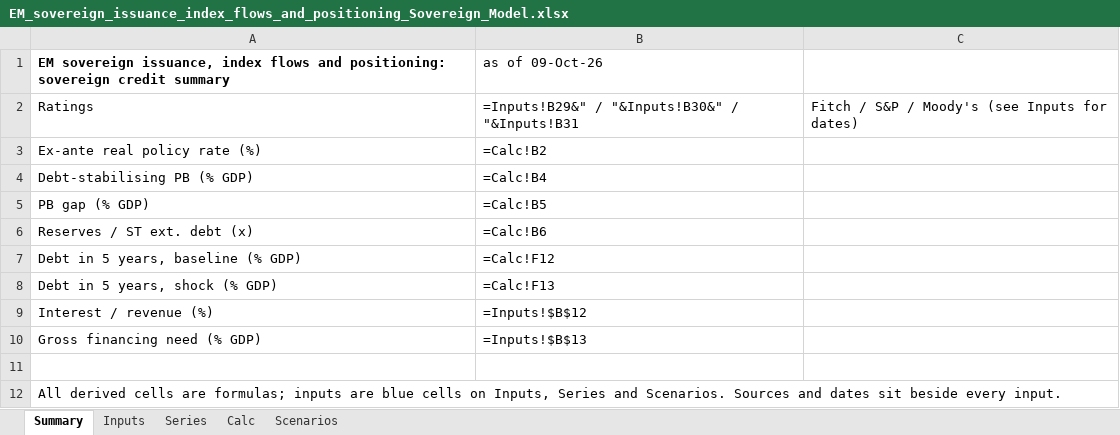
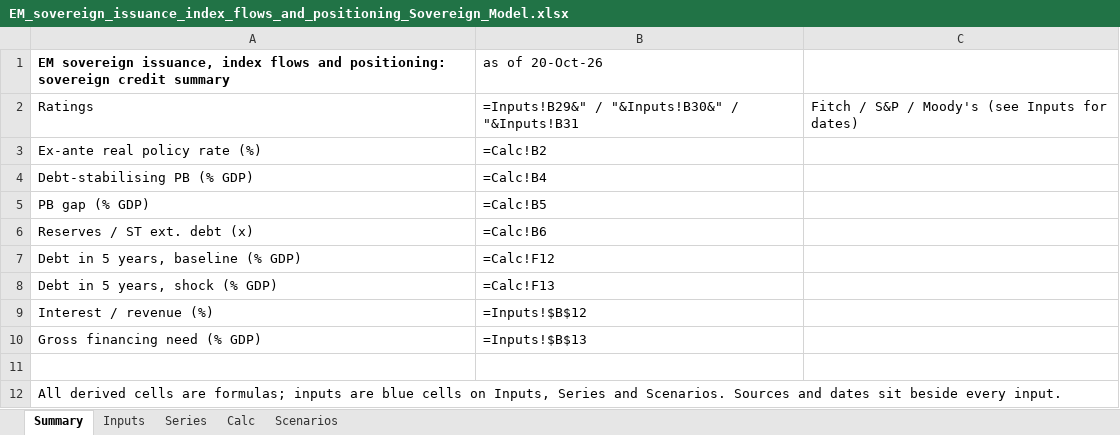
Before and after one commit to rkarim25/cembicredit, an Excel workbook: models/sovereigns/EM_sovereign_issuance_index_flows_and_positioning_Sovereign_Model.xlsx, sheet Summary, drawn as a sheet; values as stored, in another font and other column widths than the file's, no borders; formulas without a stored value are shown as written; the diff names each change by its address in the sheet, - before the commit and + after, or states it on an @@ line.

```diff
--- a/models/sovereigns/EM_sovereign_issuance_index_flows_and_positioning_Sovereign_Model.xlsx (sheet Summary)
+++ b/models/sovereigns/EM_sovereign_issuance_index_flows_and_positioning_Sovereign_Model.xlsx (sheet Summary)
-B1: as of 09-Oct-26
+B1: as of 20-Oct-26
```
Also changed, not shown: sheet Inputs, models/sovereigns/Sovereign_Comp_Sheet.xlsx, 28 other files.
